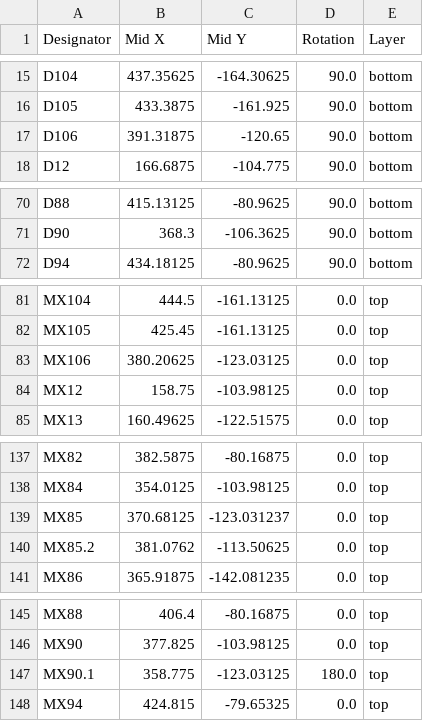
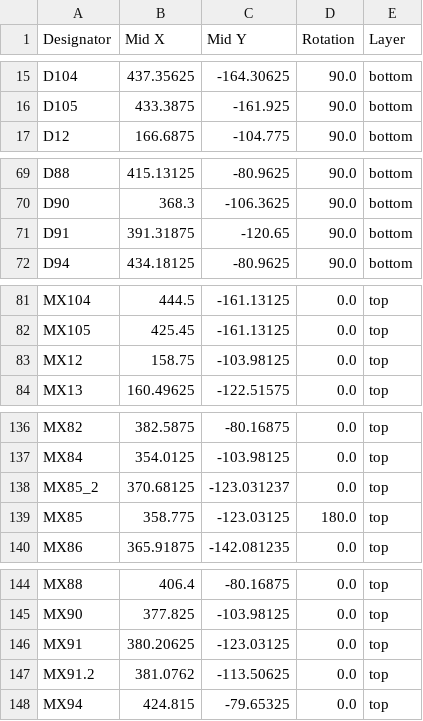
Before and after one commit to dcpedit/tklish, a CSV file: pcb-40/production/positions.csv, drawn as a sheet; only a part is shown, gaps mark what is left out.

```diff
--- a/pcb-40/production/positions.csv
+++ b/pcb-40/production/positions.csv
@@ -16,3 +16,2 @@ D104,437.35625,-164.30625,90.0,bottom
 D105,433.3875,-161.925,90.0,bottom
-D106,391.31875,-120.65,90.0,bottom
 D12,166.6875,-104.775,90.0,bottom
@@ -71,2 +70,3 @@ D88,415.13125,-80.9625,90.0,bottom
 D90,368.3,-106.3625,90.0,bottom
+D91,391.31875,-120.65,90.0,bottom
 D94,434.18125,-80.9625,90.0,bottom
@@ -82,3 +82,2 @@ MX104,444.5,-161.13125,0.0,top
 MX105,425.45,-161.13125,0.0,top
-MX106,380.20625,-123.03125,0.0,top
 MX12,158.75,-103.98125,0.0,top
@@ -138,4 +137,4 @@ MX82,382.5875,-80.16875,0.0,top
 MX84,354.0125,-103.98125,0.0,top
-MX85,370.68125,-123.031237,0.0,top
-MX85.2,381.0762,-113.50625,0.0,top
+MX85_2,370.68125,-123.031237,0.0,top
+MX85,358.775,-123.03125,180.0,top
 MX86,365.91875,-142.081235,0.0,top
@@ -146,3 +145,4 @@ MX88,406.4,-80.16875,0.0,top
 MX90,377.825,-103.98125,0.0,top
-MX90.1,358.775,-123.03125,180.0,top
+MX91,380.20625,-123.03125,0.0,top
+MX91.2,381.0762,-113.50625,0.0,top
 MX94,424.815,-79.65325,0.0,top
```
Also changed, not shown: pcb-40/production/bom.csv, pcb-40/production/designators.csv, 4 other files.
